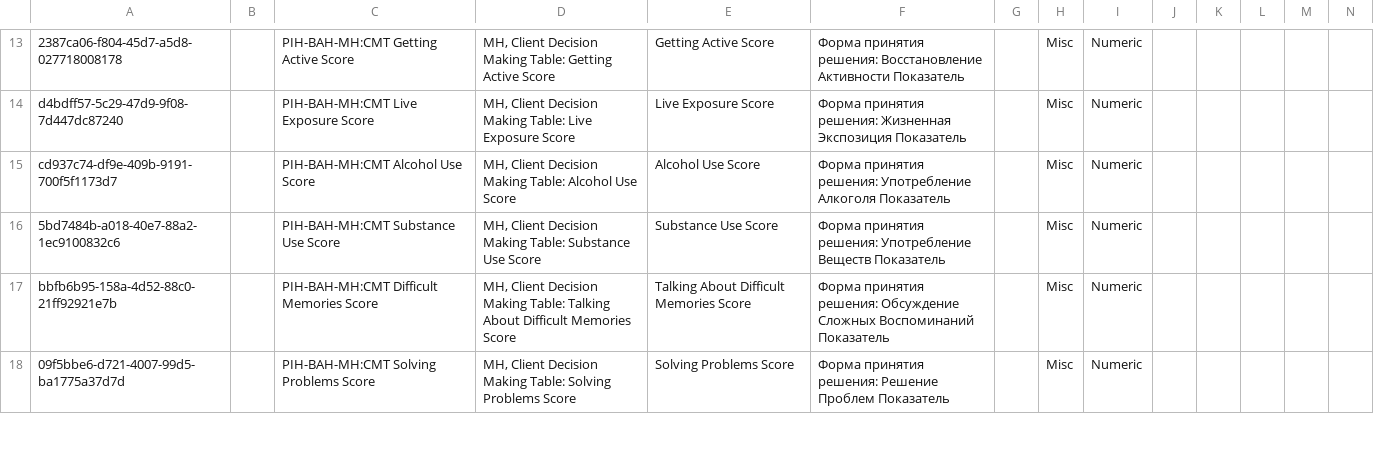
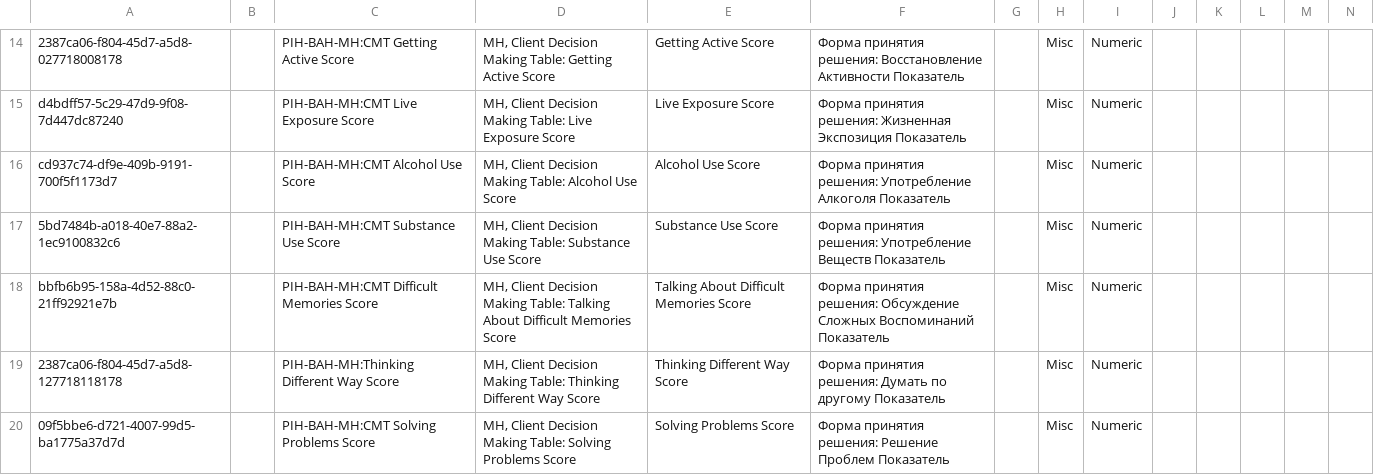
Before and after one commit to endtb/pih-mental-health, a CSV file: forms/MH-C-CommonElementsTreatmentApproachBaselineVisit.csv, drawn as a sheet; only a part is shown, gaps mark what is left out; the diff covers the shown part only; the diff names each change by its address in the sheet, - before the commit and + after, or states it on an @@ line.

```diff
--- a/forms/MH-C-CommonElementsTreatmentApproachBaselineVisit.csv
+++ b/forms/MH-C-CommonElementsTreatmentApproachBaselineVisit.csv
+row 19: 2387ca06-f804-45d7-a5d8-127718118178 |  | PIH-BAH-MH:Thinking Different Way Score | MH, Client Decision Making Table: Thinking Different Way Score | Thinking Different Way Score | Форма принятия решения: Думать по другому Показатель |  | Misc | Numeric
```
Also changed, not shown: 1 added row and 1 edited cell elsewhere in this file, forms/MH-D-CommonElementsTreatmentApproachFollow-upVisit.csv.
